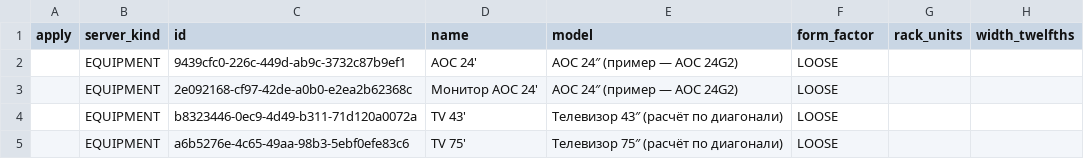
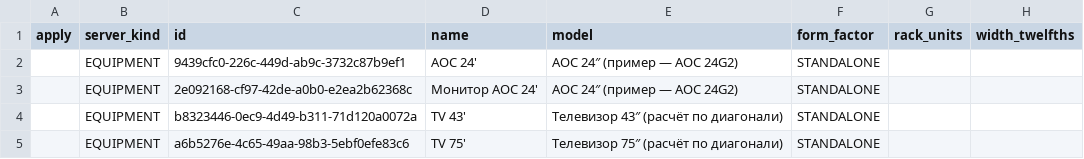
Before and after one commit to SergioPimonno/VJsTB_reborn, a CSV file: docs/control-room-planner/csv/04_monitors.csv, drawn as a sheet; only a part is shown; the diff names each change by its address in the sheet, - before the commit and + after, or states it on an @@ line.

```diff
--- a/docs/control-room-planner/csv/04_monitors.csv
+++ b/docs/control-room-planner/csv/04_monitors.csv
-F2:F5 (form_factor): LOOSE
+F2:F5 (form_factor): STANDALONE
```
Also changed, not shown: 34 other files.
